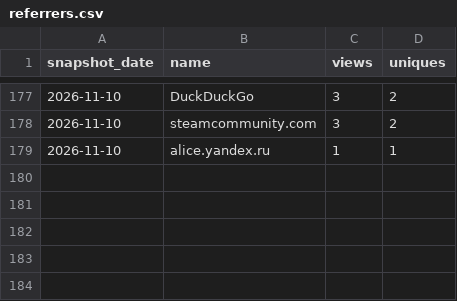
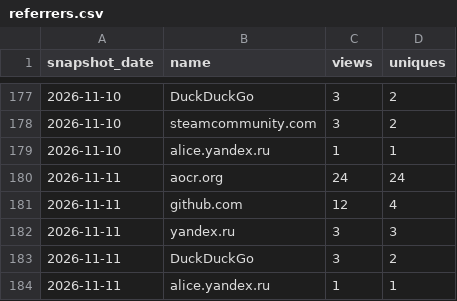
Before and after one commit to Isualc/dayz-ai-survivor, a CSV file: docs/traffic/referrers.csv, drawn as a sheet; only a part is shown, gaps mark what is left out; the diff names each change by its address in the sheet, - before the commit and + after, or states it on an @@ line.

```diff
--- a/docs/traffic/referrers.csv
+++ b/docs/traffic/referrers.csv
+row 180: 2026-11-11 | aocr.org | 24 | 24
+row 181: 2026-11-11 | github.com | 12 | 4
+row 182: 2026-11-11 | yandex.ru | 3 | 3
+row 183: 2026-11-11 | DuckDuckGo | 3 | 2
+row 184: 2026-11-11 | alice.yandex.ru | 1 | 1
```
Also changed, not shown: docs/traffic/daily.csv, docs/traffic/paths.csv, 1 other file.
